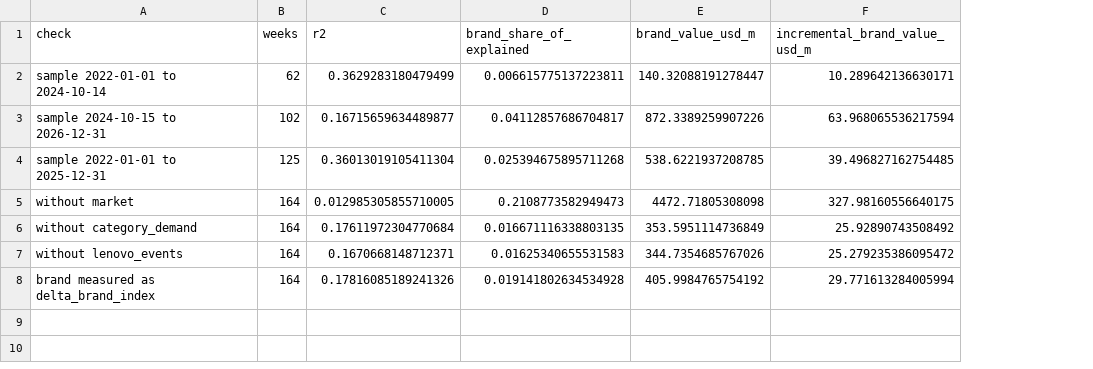
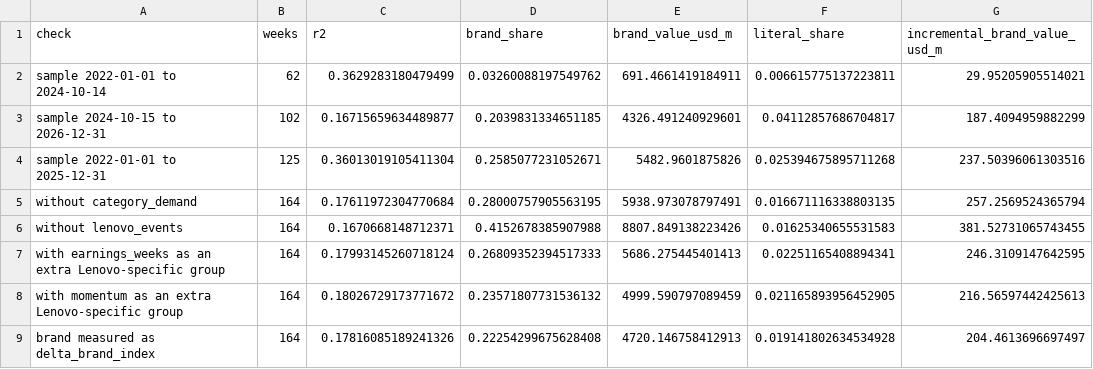
Before and after one commit to federicomeschini/SponsorshipIntelligence_Lenovo, a CSV file: data/curated/experimental/brand_value_dominance_v1/stability.csv, drawn as a sheet; removed rows and columns are numbered as before the commit, all else as after; the diff names each change by its address in the sheet, - before the commit and + after, or states it on an @@ line.

```diff
--- a/data/curated/experimental/brand_value_dominance_v1/stability.csv
+++ b/data/curated/experimental/brand_value_dominance_v1/stability.csv
-column D (brand_share_of_explained), rows 2-4: 0.006615775137223811 | 0.04112857686704817 | 0.025394675895711268; rows 6-8: 0.016671116338803135 | 0.01625340655531583 | 0.019141802634534928
+column D (brand_share), rows 2-6: 0.03260088197549762 | 0.2039831334651185 | 0.2585077231052671 | 0.28000757905563195 | 0.4152678385907988; row 9: 0.22254299675628408
+column F (literal_share), rows 2-6: 0.006615775137223811 | 0.04112857686704817 | 0.025394675895711268 | 0.016671116338803135 | 0.01625340655531583; row 9: 0.019141802634534928
-E2 (brand_value_usd_m): 140.32088191278447
+E2 (brand_value_usd_m): 691.4661419184911
-G2 (incremental_brand_value_usd_m): 10.289642136630171
+G2 (incremental_brand_value_usd_m): 29.95205905514021
-E3 (brand_value_usd_m): 872.3389259907226
+E3 (brand_value_usd_m): 4326.491240929601
-G3 (incremental_brand_value_usd_m): 63.968065536217594
+G3 (incremental_brand_value_usd_m): 187.4094959882299
-E4 (brand_value_usd_m): 538.6221937208785
+E4 (brand_value_usd_m): 5482.9601875826
-G4 (incremental_brand_value_usd_m): 39.496827162754485
+G4 (incremental_brand_value_usd_m): 237.50396061303516
-row 5: without market | 164 | 0.012985305855710005 | 0.2108773582949473 | 4472.71805308098 | 327.98160556640175
-E5 (brand_value_usd_m): 353.5951114736849
+E5 (brand_value_usd_m): 5938.973078797491
-G5 (incremental_brand_value_usd_m): 25.92890743508492
+G5 (incremental_brand_value_usd_m): 257.2569524365794
-E6 (brand_value_usd_m): 344.7354685767026
+E6 (brand_value_usd_m): 8807.849138223426
-G6 (incremental_brand_value_usd_m): 25.279235386095472
+G6 (incremental_brand_value_usd_m): 381.52731065743455
+row 7: with earnings_weeks as an extra Lenovo-specific group | 164 | 0.17993145260718124 | 0.26809352394517333 | 5686.275445401413 | 0.02251165408894341 | 246.3109147642595
+row 8: with momentum as an extra Lenovo-specific group | 164 | 0.18026729173771672 | 0.23571807731536132 | 4999.590797089459 | 0.021165893956452905 | 216.56597442425613
-E9 (brand_value_usd_m): 405.9984765754192
+E9 (brand_value_usd_m): 4720.146758412913
-G9 (incremental_brand_value_usd_m): 29.771613284005994
+G9 (incremental_brand_value_usd_m): 204.4613696697497
```
Also changed, not shown: data/curated/experimental/brand_value_dominance_v1/dominance_weights.csv, 26 other files.
